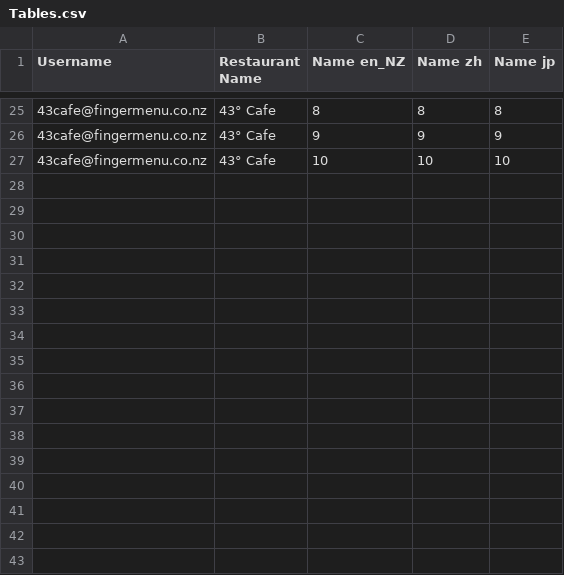
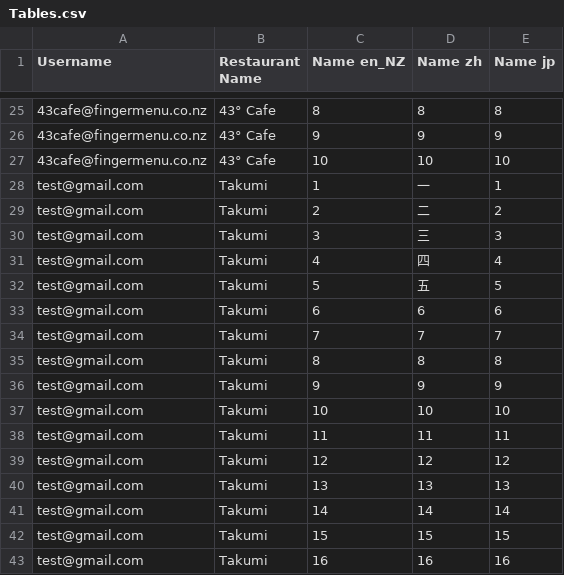
Before and after one commit to fingermenu/finger-menu-helper-tools, a CSV file: data/Tables.csv, drawn as a sheet; only a part is shown, gaps mark what is left out; the diff names each change by its address in the sheet, - before the commit and + after, or states it on an @@ line.

```diff
--- a/data/Tables.csv
+++ b/data/Tables.csv
+row 28: test@gmail.com | Takumi | 1 | 一 | 1
+row 29: test@gmail.com | Takumi | 2 | 二 | 2
+row 30: test@gmail.com | Takumi | 3 | 三 | 3
+row 31: test@gmail.com | Takumi | 4 | 四 | 4
+row 32: test@gmail.com | Takumi | 5 | 五 | 5
+row 33: test@gmail.com | Takumi | 6 | 6 | 6
+row 34: test@gmail.com | Takumi | 7 | 7 | 7
+row 35: test@gmail.com | Takumi | 8 | 8 | 8
+row 36: test@gmail.com | Takumi | 9 | 9 | 9
+row 37: test@gmail.com | Takumi | 10 | 10 | 10
+row 38: test@gmail.com | Takumi | 11 | 11 | 11
+row 39: test@gmail.com | Takumi | 12 | 12 | 12
+row 40: test@gmail.com | Takumi | 13 | 13 | 13
+row 41: test@gmail.com | Takumi | 14 | 14 | 14
+row 42: test@gmail.com | Takumi | 15 | 15 | 15
+row 43: test@gmail.com | Takumi | 16 | 16 | 16
```
Also changed, not shown: data/Restaurants.csv, data/Sizes.csv, 1 other file.
